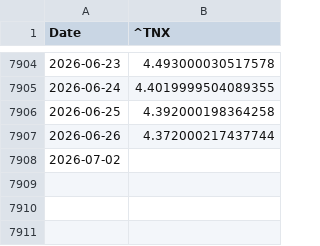
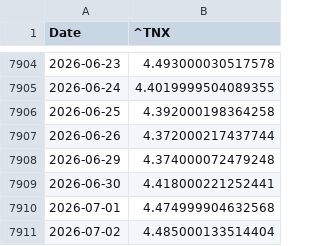
Before and after one commit to Gab1trs/Market-Dashboard, a CSV file: data/10Y-T-Bond_data.csv, drawn as a sheet; only a part is shown, gaps mark what is left out.

```diff
--- a/data/10Y-T-Bond_data.csv
+++ b/data/10Y-T-Bond_data.csv
@@ -7907,2 +7907,5 @@ Date,^TNX
 2026-06-26,4.372000217437744
-2026-07-02,
+2026-06-29,4.374000072479248
+2026-06-30,4.418000221252441
+2026-07-01,4.474999904632568
+2026-07-02,4.485000133514404
```
Also changed, not shown: data/all_assets_prices.csv, options/Crude_Oil_options.csv, 17 other files.
